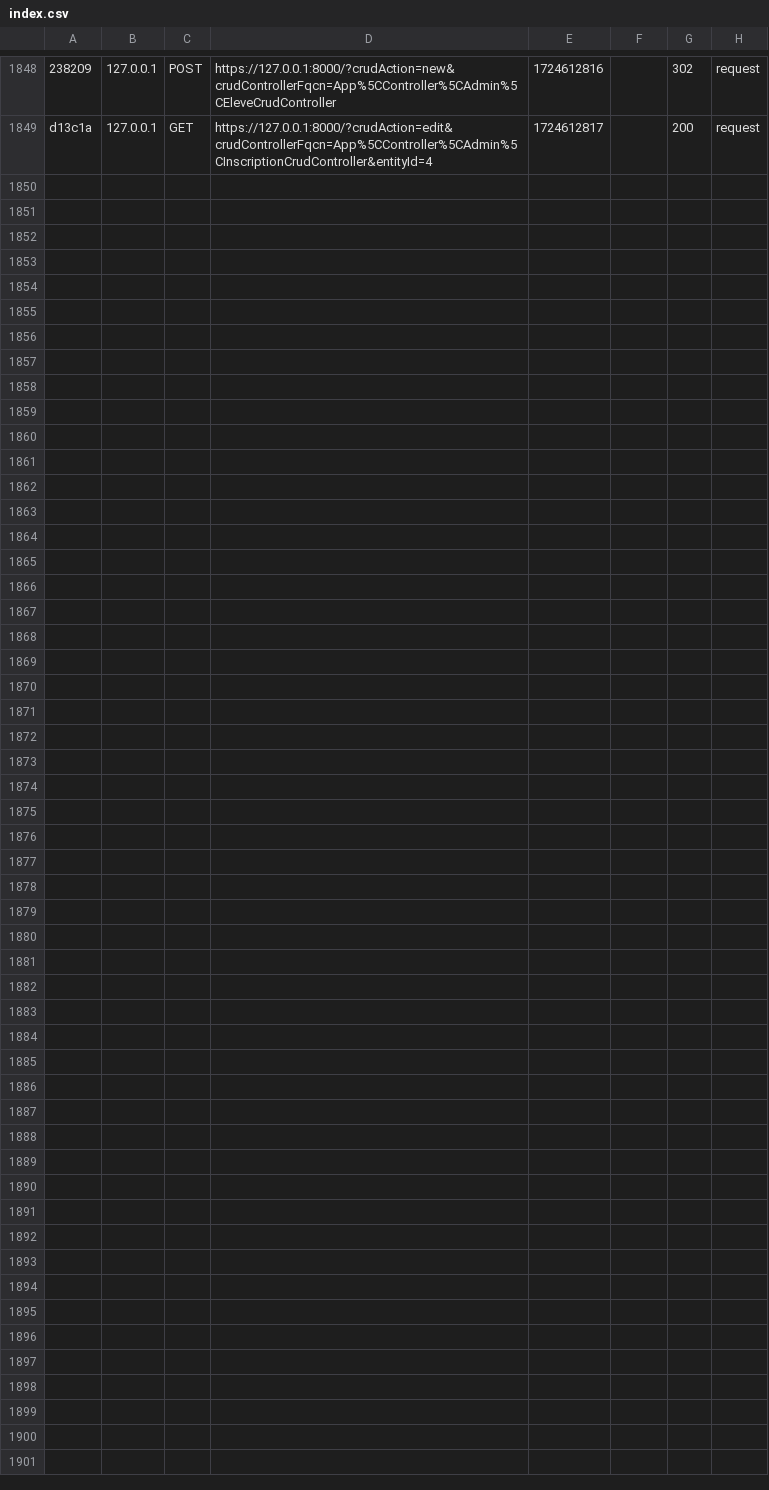
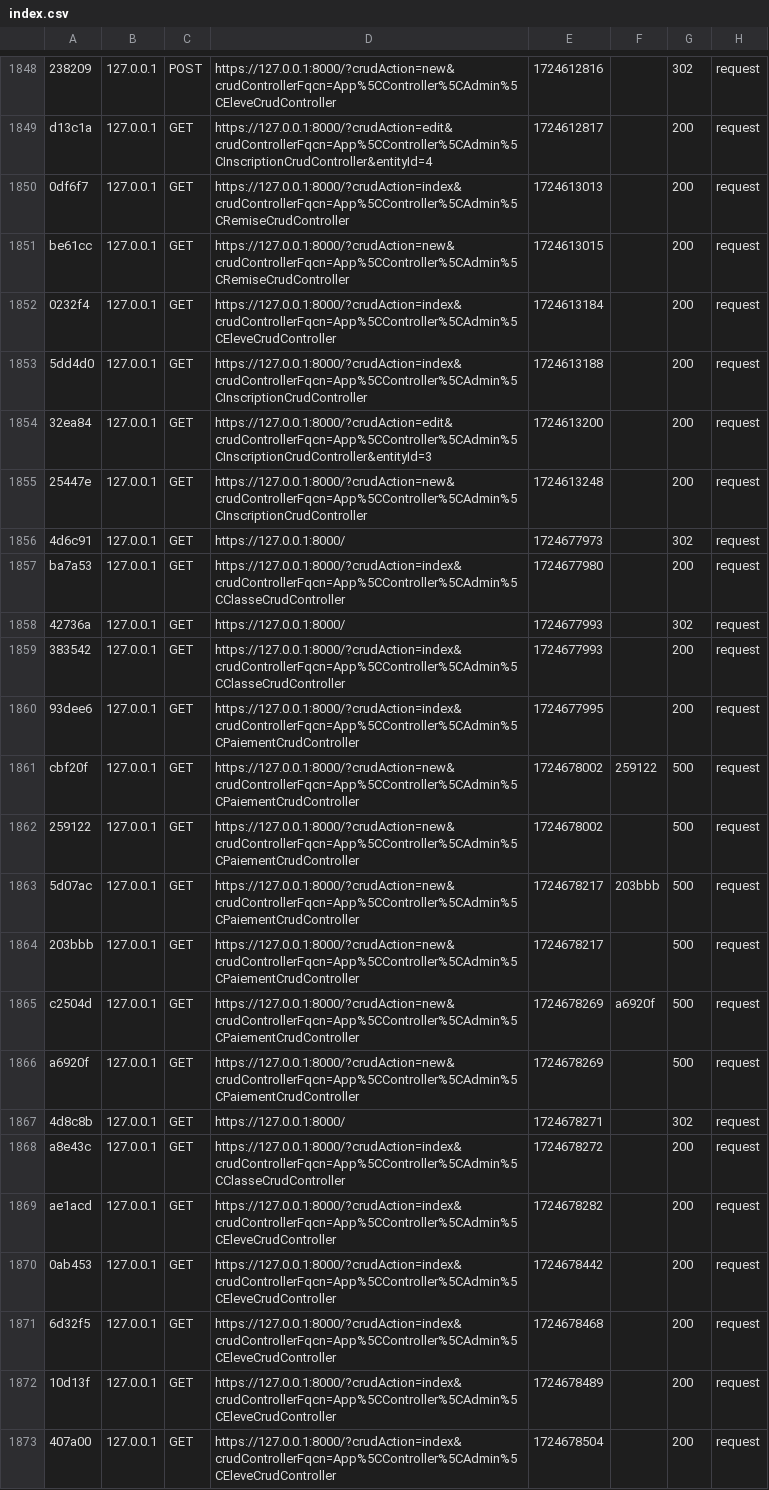
Before and after one commit to kmike29/gestion_scolaire, a CSV file: var/cache/dev/profiler/index.csv, drawn as a sheet; only a part is shown, gaps mark what is left out; the diff names each change by its address in the sheet, - before the commit and + after, or states it on an @@ line.

```diff
--- a/var/cache/dev/profiler/index.csv
+++ b/var/cache/dev/profiler/index.csv
+row 1850: 0df6f7 | 127.0.0.1 | GET | https://127.0.0.1:8000/?crudAction=index&crudControllerFqcn=App%5CController%5CAdmin%5CRemiseCrudController | 1724613013 |  | 200 | request
+row 1851: be61cc | 127.0.0.1 | GET | https://127.0.0.1:8000/?crudAction=new&crudControllerFqcn=App%5CController%5CAdmin%5CRemiseCrudController | 1724613015 |  | 200 | request
+row 1852: 0232f4 | 127.0.0.1 | GET | https://127.0.0.1:8000/?crudAction=index&crudControllerFqcn=App%5CController%5CAdmin%5CEleveCrudController | 1724613184 |  | 200 | request
+row 1853: 5dd4d0 | 127.0.0.1 | GET | https://127.0.0.1:8000/?crudAction=index&crudControllerFqcn=App%5CController%5CAdmin%5CInscriptionCrudController | 1724613188 |  | 200 | request
+row 1854: 32ea84 | 127.0.0.1 | GET | https://127.0.0.1:8000/?crudAction=edit&crudControllerFqcn=App%5CController%5CAdmin%5CInscriptionCrudController&entityId=3 | 1724613200 |  | 200 | request
+row 1855: 25447e | 127.0.0.1 | GET | https://127.0.0.1:8000/?crudAction=new&crudControllerFqcn=App%5CController%5CAdmin%5CInscriptionCrudController | 1724613248 |  | 200 | request
+row 1856: 4d6c91 | 127.0.0.1 | GET | https://127.0.0.1:8000/ | 1724677973 |  | 302 | request
+row 1857: ba7a53 | 127.0.0.1 | GET | https://127.0.0.1:8000/?crudAction=index&crudControllerFqcn=App%5CController%5CAdmin%5CClasseCrudController | 1724677980 |  | 200 | request
+row 1858: 42736a | 127.0.0.1 | GET | https://127.0.0.1:8000/ | 1724677993 |  | 302 | request
+row 1859: 383542 | 127.0.0.1 | GET | https://127.0.0.1:8000/?crudAction=index&crudControllerFqcn=App%5CController%5CAdmin%5CClasseCrudController | 1724677993 |  | 200 | request
+row 1860: 93dee6 | 127.0.0.1 | GET | https://127.0.0.1:8000/?crudAction=index&crudControllerFqcn=App%5CController%5CAdmin%5CPaiementCrudController | 1724677995 |  | 200 | request
+row 1861: cbf20f | 127.0.0.1 | GET | https://127.0.0.1:8000/?crudAction=new&crudControllerFqcn=App%5CController%5CAdmin%5CPaiementCrudController | 1724678002 | 259122 | 500 | request
+row 1862: 259122 | 127.0.0.1 | GET | https://127.0.0.1:8000/?crudAction=new&crudControllerFqcn=App%5CController%5CAdmin%5CPaiementCrudController | 1724678002 |  | 500 | request
+row 1863: 5d07ac | 127.0.0.1 | GET | https://127.0.0.1:8000/?crudAction=new&crudControllerFqcn=App%5CController%5CAdmin%5CPaiementCrudController | 1724678217 | 203bbb | 500 | request
+row 1864: 203bbb | 127.0.0.1 | GET | https://127.0.0.1:8000/?crudAction=new&crudControllerFqcn=App%5CController%5CAdmin%5CPaiementCrudController | 1724678217 |  | 500 | request
+row 1865: c2504d | 127.0.0.1 | GET | https://127.0.0.1:8000/?crudAction=new&crudControllerFqcn=App%5CController%5CAdmin%5CPaiementCrudController | 1724678269 | a6920f | 500 | request
+row 1866: a6920f | 127.0.0.1 | GET | https://127.0.0.1:8000/?crudAction=new&crudControllerFqcn=App%5CController%5CAdmin%5CPaiementCrudController | 1724678269 |  | 500 | request
+row 1867: 4d8c8b | 127.0.0.1 | GET | https://127.0.0.1:8000/ | 1724678271 |  | 302 | request
+row 1868: a8e43c | 127.0.0.1 | GET | https://127.0.0.1:8000/?crudAction=index&crudControllerFqcn=App%5CController%5CAdmin%5CClasseCrudController | 1724678272 |  | 200 | request
+row 1869: ae1acd | 127.0.0.1 | GET | https://127.0.0.1:8000/?crudAction=index&crudControllerFqcn=App%5CController%5CAdmin%5CEleveCrudController | 1724678282 |  | 200 | request
+row 1870: 0ab453 | 127.0.0.1 | GET | https://127.0.0.1:8000/?crudAction=index&crudControllerFqcn=App%5CController%5CAdmin%5CEleveCrudController | 1724678442 |  | 200 | request
+row 1871: 6d32f5 | 127.0.0.1 | GET | https://127.0.0.1:8000/?crudAction=index&crudControllerFqcn=App%5CController%5CAdmin%5CEleveCrudController | 1724678468 |  | 200 | request
+row 1872: 10d13f | 127.0.0.1 | GET | https://127.0.0.1:8000/?crudAction=index&crudControllerFqcn=App%5CController%5CAdmin%5CEleveCrudController | 1724678489 |  | 200 | request
+row 1873: 407a00 | 127.0.0.1 | GET | https://127.0.0.1:8000/?crudAction=index&crudControllerFqcn=App%5CController%5CAdmin%5CEleveCrudController | 1724678504 |  | 200 | request
```
Also changed, not shown: 4 other files.
